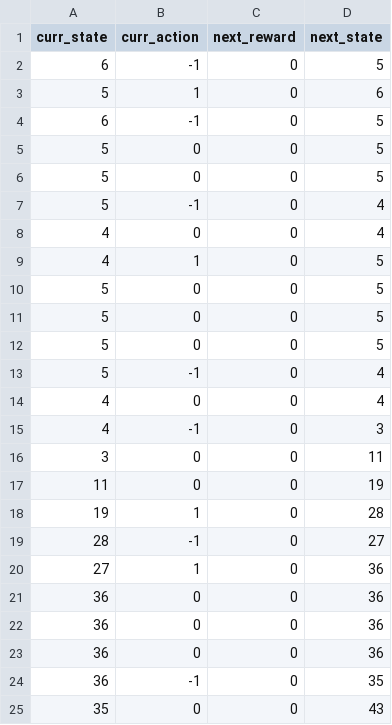
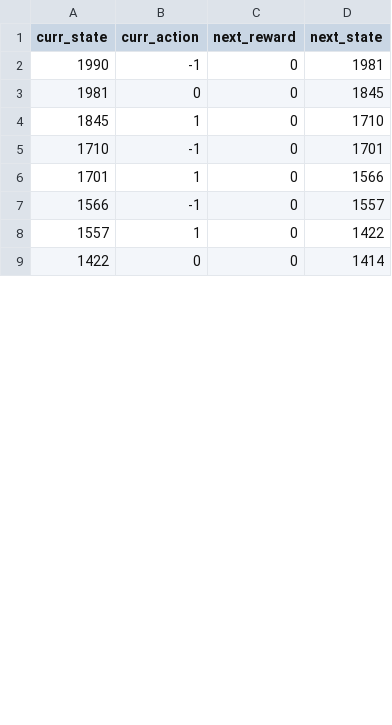
Before and after one commit to ericmach/DX704_AI_in_the_Field, a TSV file: Project_8/log-random.tsv, drawn as a sheet; only a part is shown; the diff covers the shown part only.

```diff
--- a/Project_8/log-random.tsv
+++ b/Project_8/log-random.tsv
@@ -1,25 +1,9 @@
 curr_state	curr_action	next_reward	next_state
-6	-1	0	5
-5	1	0	6
-6	-1	0	5
-5	0	0	5
-5	0	0	5
-5	-1	0	4
-4	0	0	4
-4	1	0	5
-5	0	0	5
-5	0	0	5
-5	0	0	5
-5	-1	0	4
-4	0	0	4
-4	-1	0	3
-3	0	0	11
-11	0	0	19
-19	1	0	28
-28	-1	0	27
-27	1	0	36
-36	0	0	36
-36	0	0	36
-36	0	0	36
-36	-1	0	35
-35	0	0	43
+1990	-1	0	1981
+1981	0	0	1845
+1845	1	0	1710
+1710	-1	0	1701
+1701	1	0	1566
+1566	-1	0	1557
+1557	1	0	1422
+1422	0	0	1414
```
Also changed, not shown: 21 added rows, 5 removed rows and 6 edited cells elsewhere in this file, Project_8/policy-greedy.tsv, Project_8/policy-optimal.tsv, 3 other files.
